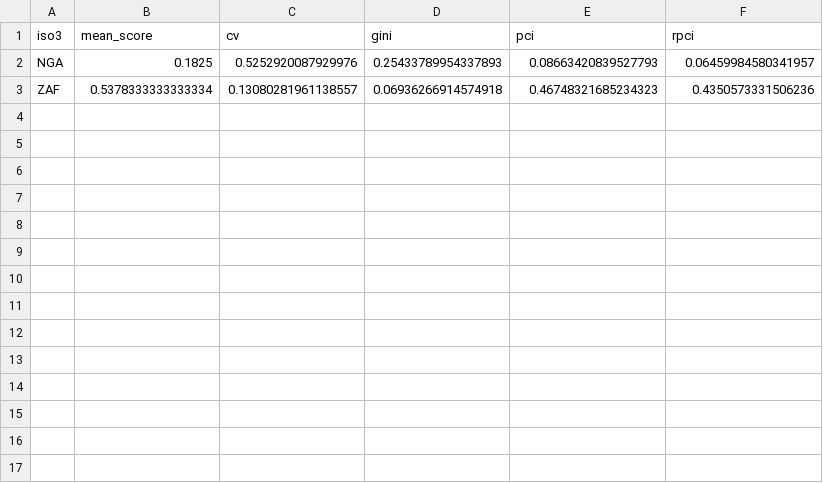
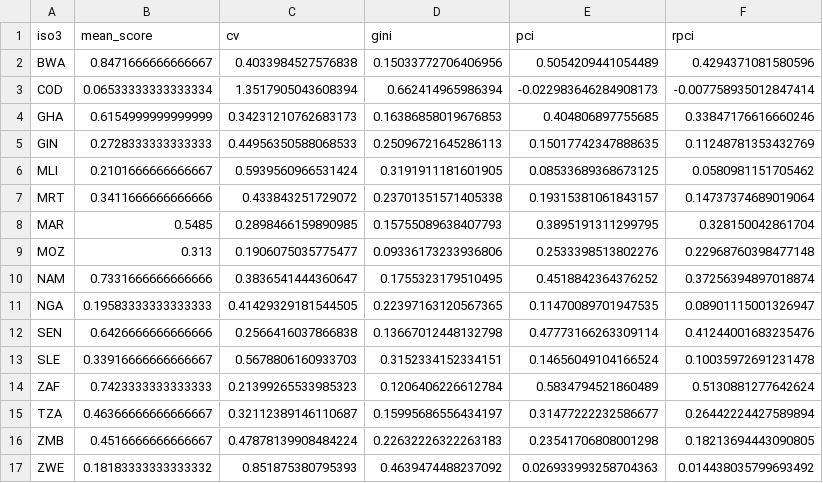
Before and after one commit to igeoo/aiml-mrms-policy-prediction, a CSV file: results/tables/baseline_pci_rpci.csv, drawn as a sheet.

```diff
--- a/results/tables/baseline_pci_rpci.csv
+++ b/results/tables/baseline_pci_rpci.csv
@@ -1,3 +1,17 @@
 iso3,mean_score,cv,gini,pci,rpci
-NGA,0.1825,0.5252920087929976,0.25433789954337893,0.08663420839527793,0.06459984580341957
-ZAF,0.5378333333333334,0.13080281961138557,0.06936266914574918,0.46748321685234323,0.4350573331506236
+BWA,0.8471666666666667,0.4033984527576838,0.15033772706406956,0.5054209441054489,0.4294371081580596
+COD,0.06533333333333334,1.3517905043608394,0.662414965986394,-0.022983646284908173,-0.007758935012847414
+GHA,0.6154999999999999,0.34231210762683173,0.16386858019676853,0.404806897755685,0.33847176616660246
+GIN,0.2728333333333333,0.44956350588068533,0.25096721645286113,0.15017742347888635,0.11248781353432769
+MLI,0.2101666666666667,0.5939560966531424,0.3191911181601905,0.08533689368673125,0.0580981151705462
+MRT,0.3411666666666666,0.433843251729072,0.23701351571405338,0.19315381061843157,0.14737374689019064
+MAR,0.5485,0.2898466159890985,0.15755089638407793,0.3895191311299795,0.328150042861704
+MOZ,0.313,0.1906075035775477,0.09336173233936806,0.2533398513802276,0.22968760398477148
+NAM,0.7331666666666666,0.3836541444360647,0.1755323179510495,0.4518842364376252,0.37256394897018874
+NGA,0.19583333333333333,0.41429329181544505,0.22397163120567365,0.11470089701947535,0.08901115001326947
+SEN,0.6426666666666666,0.2566416037866838,0.13667012448132798,0.47773166263309114,0.41244001683235476
+SLE,0.33916666666666667,0.5678806160933703,0.3152334152334151,0.14656049104166524,0.10035972691231478
+ZAF,0.7423333333333333,0.21399265533985323,0.1206406226612784,0.5834794521860489,0.5130881277642624
+TZA,0.46366666666666667,0.32112389146110687,0.15995686556434197,0.31477222232586677,0.26442224427589894
+ZMB,0.4516666666666667,0.47878139908484224,0.22632226322263183,0.23541706808001298,0.18213694443090805
+ZWE,0.18183333333333332,0.851875380795393,0.4639474488237092,0.026933993258704363,0.014438035799693492
```
Also changed, not shown: data/processed/feature_matrix_normalised.csv, results/tables/svm_loo_predictions.csv, 26 other files.
